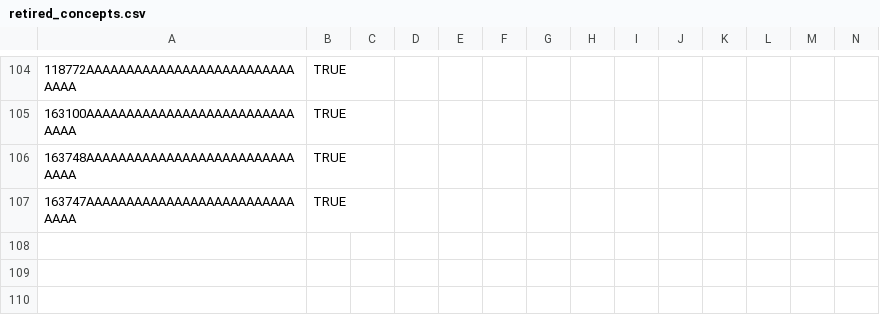
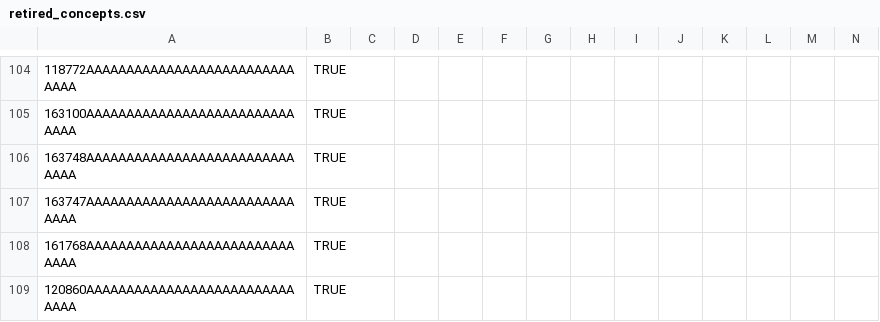
Before and after one commit to mekomsolutions/ozone-haiti, a CSV file: configs/openmrs/initializer_config/concepts/retired_concepts.csv, drawn as a sheet; only a part is shown, gaps mark what is left out; rows hold the shown columns only; the diff names each change by its address in the sheet, - before the commit and + after, or states it on an @@ line.

Commit message:
HSC-313: Added remaining Bahmni EMR configs.

```diff
--- a/configs/openmrs/initializer_config/concepts/retired_concepts.csv
+++ b/configs/openmrs/initializer_config/concepts/retired_concepts.csv
+row 108: 161768AAAAAAAAAAAAAAAAAAAAAAAAAAAAAA | TRUE
+row 109: 120860AAAAAAAAAAAAAAAAAAAAAAAAAAAAAA | TRUE
```
Also changed, not shown: configs/openmrs/initializer_config/locations/locations.csv, 15 other files.
